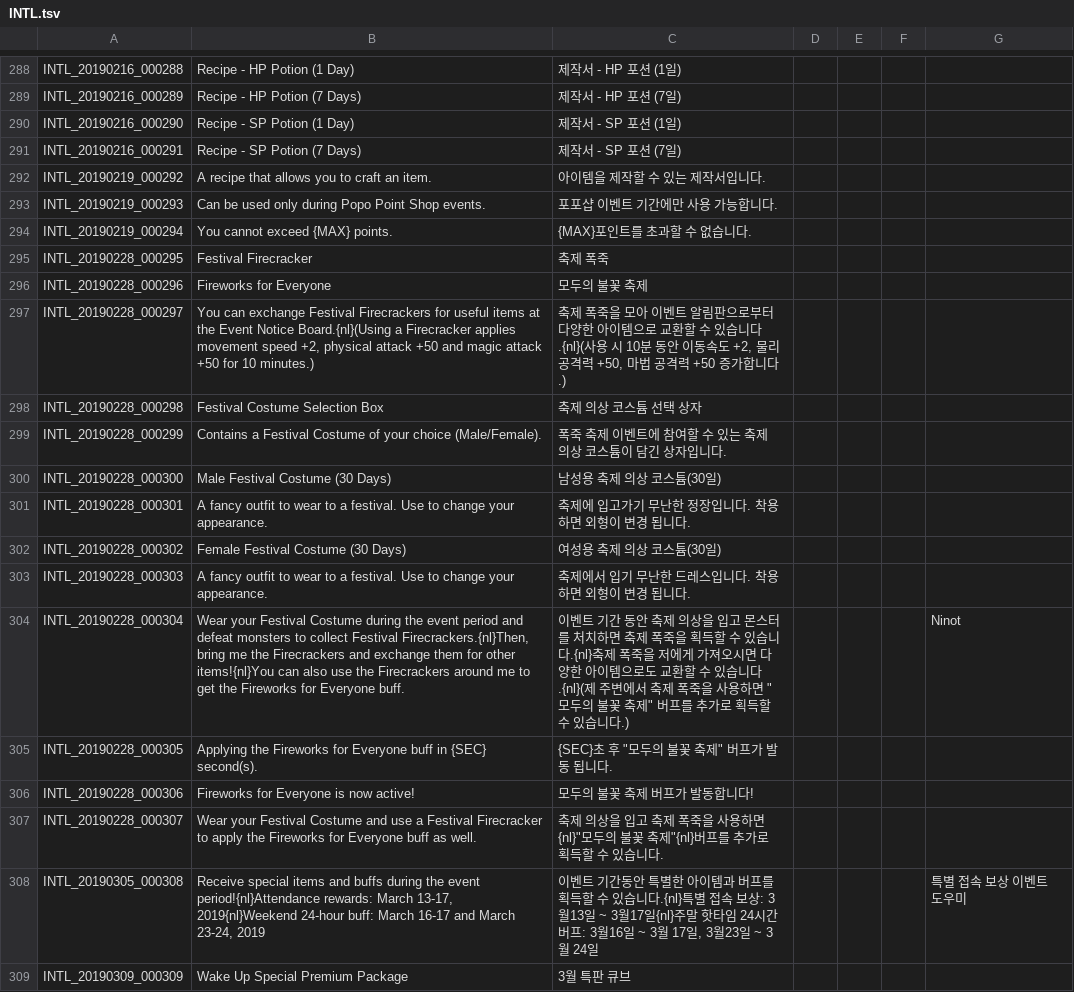
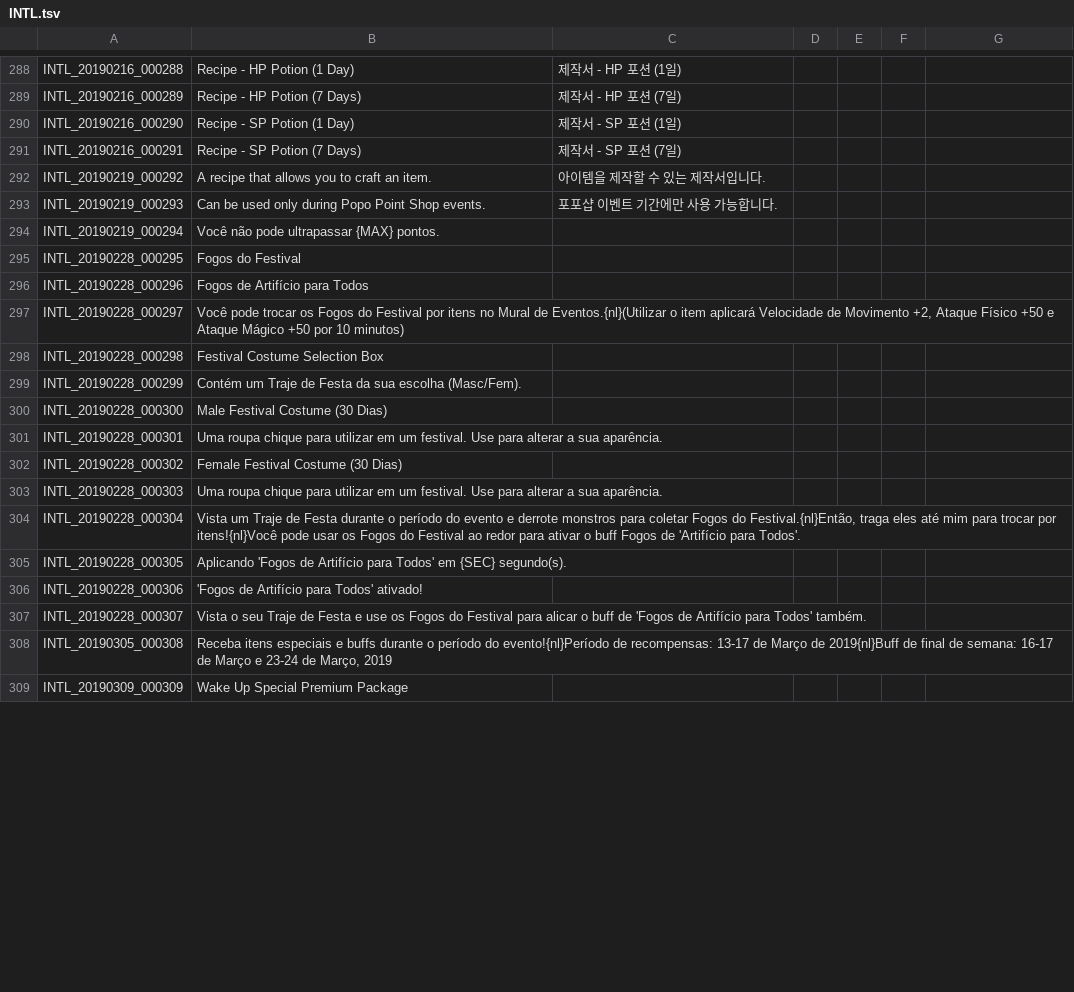
Before and after one commit to Treeofsavior/PortugueseTranslation, a TSV file: INTL.tsv, drawn as a sheet; only a part is shown, gaps mark what is left out; the diff covers the shown part only.

Commit message:
INTL Mar 12 maintenance

```diff
--- a/INTL.tsv
+++ b/INTL.tsv
@@ -293,17 +293,17 @@ INTL_20190219_000292	A recipe that allows you to craft an item.	아이템을 제
 INTL_20190219_000293	Can be used only during Popo Point Shop events.	포포샵 이벤트 기간에만 사용 가능합니다.				
-INTL_20190219_000294	You cannot exceed {MAX} points.	{MAX}포인트를 초과할 수 없습니다.				
-INTL_20190228_000295	Festival Firecracker	축제 폭죽				
-INTL_20190228_000296	Fireworks for Everyone	모두의 불꽃 축제				
-INTL_20190228_000297	You can exchange Festival Firecrackers for useful items at the Event Notice Board.{nl}(Using a Firecracker applies movement speed +2, physical attack +50 and magic attack +50 for 10 minutes.)	축제 폭죽을 모아 이벤트 알림판으로부터 다양한 아이템으로 교환할 수 있습니다.{nl}(사용 시 10분 동안 이동속도 +2, 물리 공격력 +50, 마법 공격력 +50 증가합니다.)				
-INTL_20190228_000298	Festival Costume Selection Box	축제 의상 코스튬 선택 상자				
-INTL_20190228_000299	Contains a Festival Costume of your choice (Male/Female).	폭죽 축제 이벤트에 참여할 수 있는 축제 의상 코스튬이 담긴 상자입니다.				
-INTL_20190228_000300	Male Festival Costume (30 Days)	남성용 축제 의상 코스튬(30일)				
-INTL_20190228_000301	A fancy outfit to wear to a festival. Use to change your appearance.	축제에 입고가기 무난한 정장입니다. 착용하면 외형이 변경 됩니다.				
-INTL_20190228_000302	Female Festival Costume (30 Days)	여성용 축제 의상 코스튬(30일)				
-INTL_20190228_000303	A fancy outfit to wear to a festival. Use to change your appearance.	축제에서 입기 무난한 드레스입니다. 착용하면 외형이 변경 됩니다.				
-INTL_20190228_000304	Wear your Festival Costume during the event period and defeat monsters to collect Festival Firecrackers.{nl}Then, bring me the Firecrackers and exchange them for other items!{nl}You can also use the Firecrackers around me to get the Fireworks for Everyone buff.	이벤트 기간 동안 축제 의상을 입고 몬스터를 처치하면 축제 폭죽을 획득할 수 있습니다.{nl}축제 폭죽을 저에게 가져오시면 다양한 아이템으로도 교환할 수 있습니다.{nl}(제 주변에서 축제 폭죽을 사용하면 "모두의 불꽃 축제" 버프를 추가로 획득할 수 있습니다.)				Ninot
-INTL_20190228_000305	Applying the Fireworks for Everyone buff in {SEC} second(s).	{SEC}초 후 "모두의 불꽃 축제" 버프가 발동 됩니다.				
-INTL_20190228_000306	Fireworks for Everyone is now active!	"모두의 불꽃 축제" 버프가 발동합니다!				
-INTL_20190228_000307	Wear your Festival Costume and use a Festival Firecracker to apply the Fireworks for Everyone buff as well.	축제 의상을 입고 축제 폭죽을 사용하면{nl}"모두의 불꽃 축제"{nl}버프를 추가로 획득할 수 있습니다.				
-INTL_20190305_000308	Receive special items and buffs during the event period!{nl}Attendance rewards: March 13-17, 2019{nl}Weekend 24-hour buff: March 16-17 and March 23-24, 2019	이벤트 기간동안 특별한 아이템과 버프를 획득할 수 있습니다.{nl}특별 접속 보상: 3월13일 ~ 3월17일{nl}주말 핫타임 24시간 버프: 3월16일 ~ 3월 17일, 3월23일 ~ 3월 24일				특별 접속 보상 이벤트 도우미
-INTL_20190309_000309	Wake Up Special Premium Package	3월 특판 큐브		
+INTL_20190219_000294	Você não pode ultrapassar {MAX} pontos.
+INTL_20190228_000295	Fogos do Festival
+INTL_20190228_000296	Fogos de Artifício para Todos
+INTL_20190228_000297	Você pode trocar os Fogos do Festival por itens no Mural de Eventos.{nl}(Utilizar o item aplicará Velocidade de Movimento +2, Ataque Físico +50 e Ataque Mágico +50 por 10 minutos)
+INTL_20190228_000298	Festival Costume Selection Box
+INTL_20190228_000299	Contém um Traje de Festa da sua escolha (Masc/Fem).
+INTL_20190228_000300	Male Festival Costume (30 Dias)
+INTL_20190228_000301	Uma roupa chique para utilizar em um festival. Use para alterar a sua aparência.
+INTL_20190228_000302	Female Festival Costume (30 Dias)
+INTL_20190228_000303	Uma roupa chique para utilizar em um festival. Use para alterar a sua aparência.
+INTL_20190228_000304	Vista um Traje de Festa durante o período do evento e derrote monstros para coletar Fogos do Festival.{nl}Então, traga eles até mim para trocar por itens!{nl}Você pode usar os Fogos do Festival ao redor para ativar o buff Fogos de 'Artifício para Todos'.
+INTL_20190228_000305	Aplicando 'Fogos de Artifício para Todos' em {SEC} segundo(s).
+INTL_20190228_000306	'Fogos de Artifício para Todos' ativado!
+INTL_20190228_000307	Vista o seu Traje de Festa e use os Fogos do Festival para alicar o buff de 'Fogos de Artifício para Todos' também.
+INTL_20190305_000308	Receba itens especiais e buffs durante o período do evento!{nl}Período de recompensas: 13-17 de Março de 2019{nl}Buff de final de semana: 16-17 de Março e 23-24 de Março, 2019
+INTL_20190309_000309	Wake Up Special Premium Package
```
Also changed, not shown: 1 edited cell elsewhere in this file.
